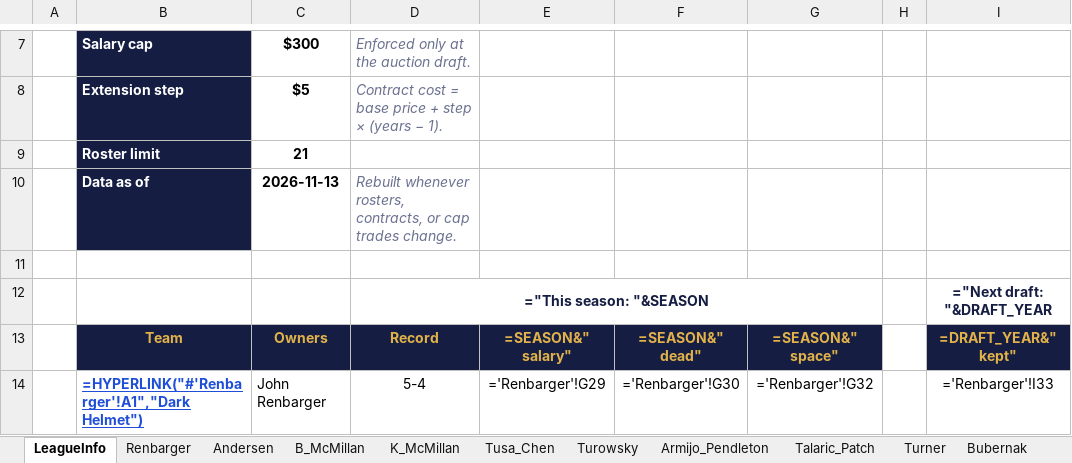
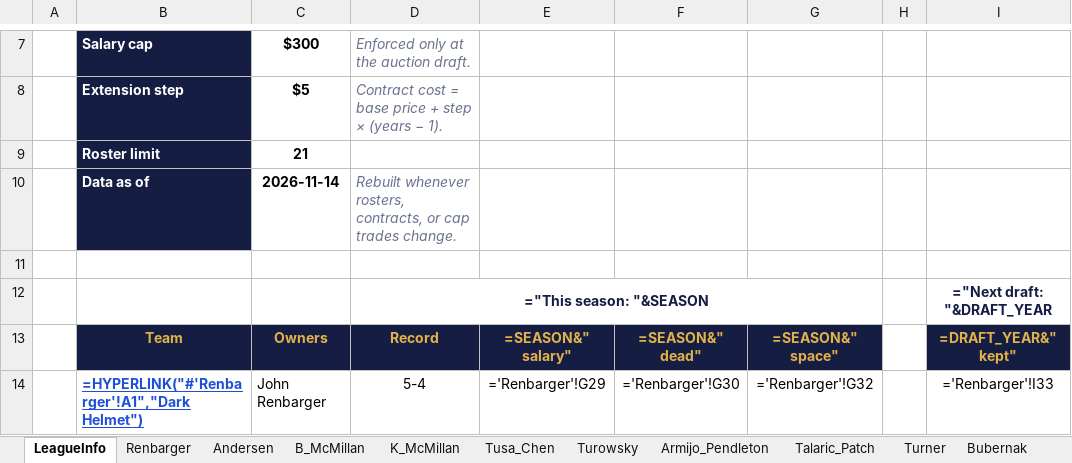
Before and after one commit to StarWarsDynasty/starwarsdynasty.github.io, an Excel workbook: downloads/StarWars_DynastyFF.xlsx, sheet LeagueInfo, drawn as a sheet; only a part is shown, gaps mark what is left out; values as stored, in another font and other column widths than the file's, no borders; formulas without a stored value are shown as written; conditional formats not drawn; the diff names each change by its address in the sheet, - before the commit and + after, or states it on an @@ line.

```diff
--- a/downloads/StarWars_DynastyFF.xlsx (sheet LeagueInfo)
+++ b/downloads/StarWars_DynastyFF.xlsx (sheet LeagueInfo)
-C10: 2026-11-13
+C10: 2026-11-14
```
Also changed, not shown: sheet B_McMillan, 4 other files.
